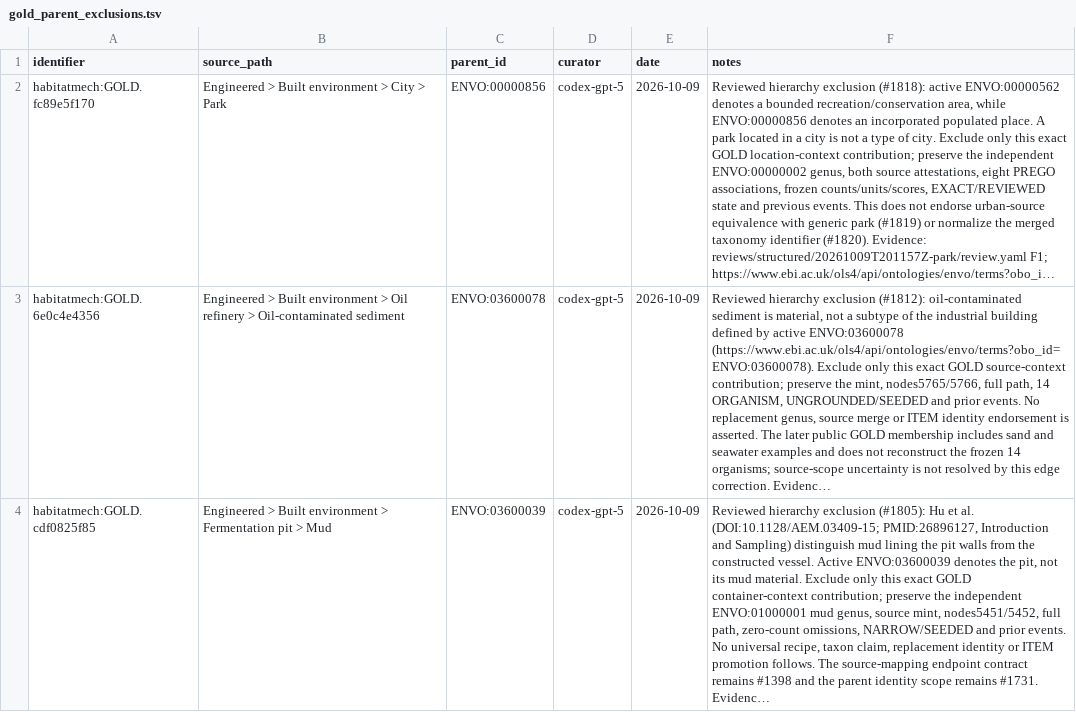
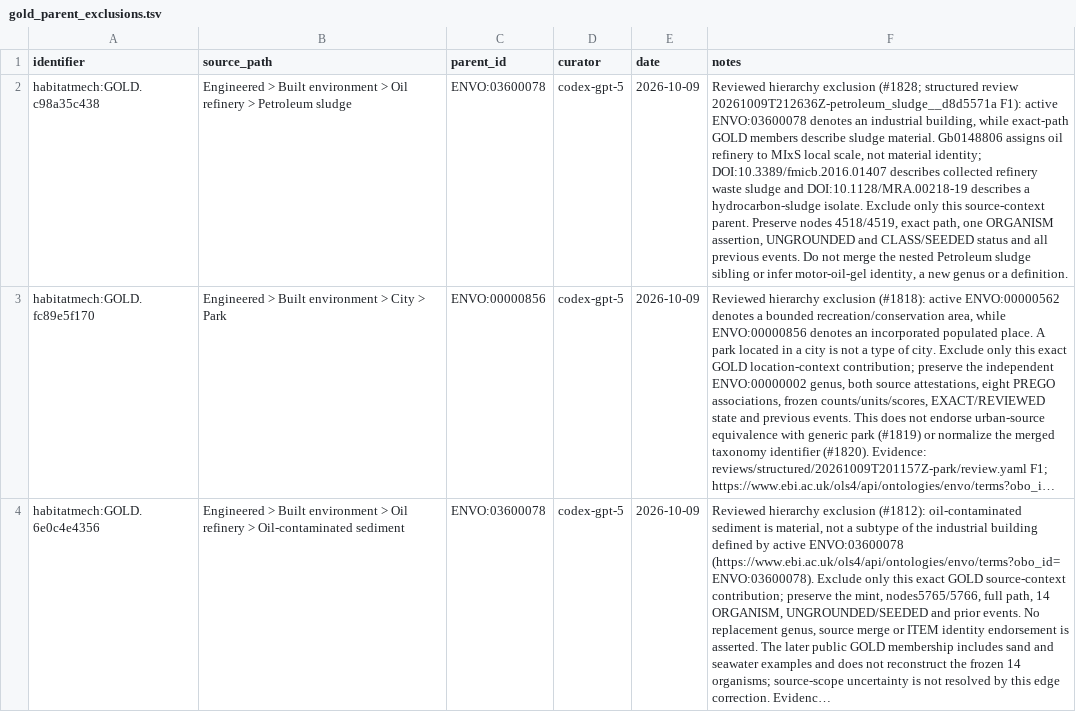
Before and after one commit to CultureBotAI/HabitatMech, a TSV file: curation/gold_parent_exclusions.tsv, drawn as a sheet; only a part is shown; the shorter side is filled out with more unchanged rows; long unchanged cells end in …; the diff names each change by its address in the sheet, - before the commit and + after, or states it on an @@ line.

```diff
--- a/curation/gold_parent_exclusions.tsv
+++ b/curation/gold_parent_exclusions.tsv
+row 2: habitatmech:GOLD.c98a35c438 | Engineered > Built environment > Oil refinery > Petroleum sludge | ENVO:03600078 | codex-gpt-5 | 2026-10-09 | Reviewed hierarchy exclusion (#1828; structured review 20261009T212636Z-petroleum_sludge__d8d5571a F1): active ENVO:03600078 denotes an industrial building, while exact-path GOLD members describe sludge material. Gb0148806 assigns oil refinery to MIxS local scale, not material identity; DOI:10.3389/fmicb.2016.01407 describes collected refinery waste sludge and DOI:10.1128/MRA.00218-19 describes a hydrocarbon-sludge isolate. Exclude only this source-context parent. Preserve nodes 4518/4519, exact path, one ORGANISM assertion, UNGROUNDED and CLASS/SEEDED status and all previous events. Do not merge the nested Petroleum sludge sibling or infer motor-oil-gel identity, a new genus or a definition.
```
Also changed, not shown: curation/definition_source_label_exclusions.tsv, 28 other files.
